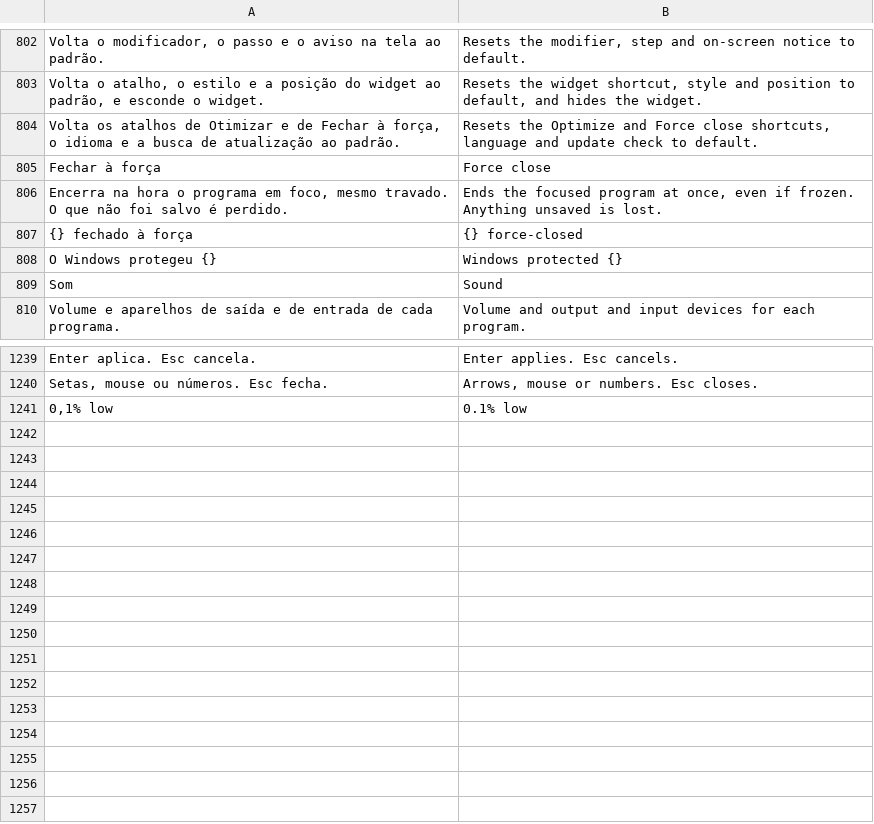
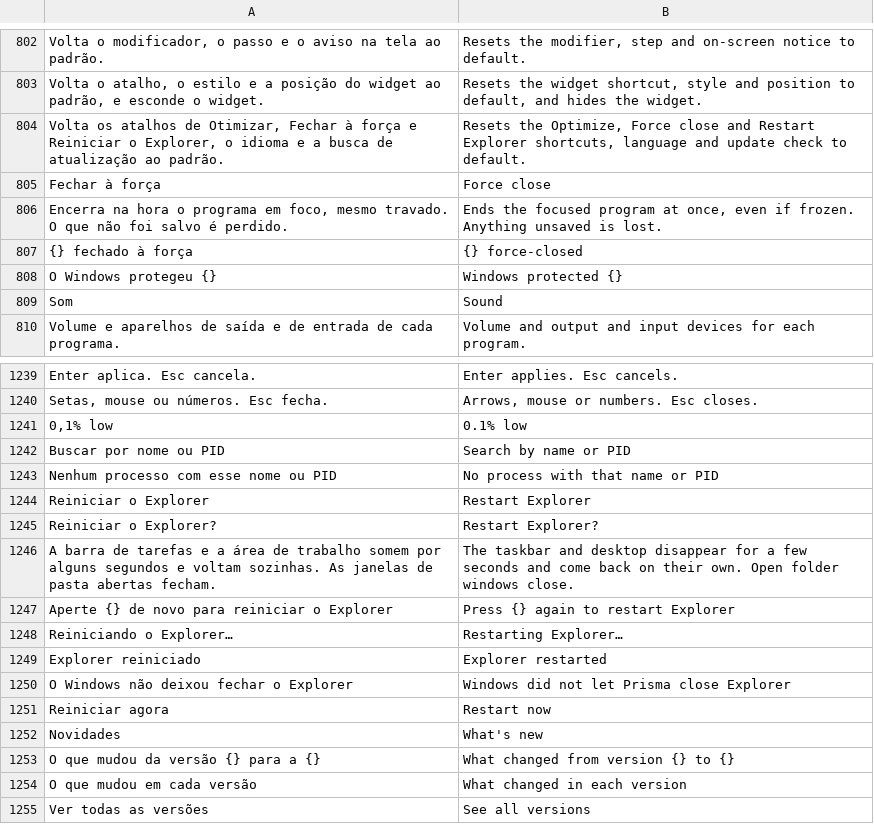
Before and after one commit to maliquem/Prisma, a TSV file: res/en.tsv, drawn as a sheet; only a part is shown, gaps mark what is left out.

```diff
--- a/res/en.tsv
+++ b/res/en.tsv
@@ -803,3 +803,3 @@ Volta o modificador, o passo e o aviso na tela ao padrão.	Resets the modifier,
 Volta o atalho, o estilo e a posição do widget ao padrão, e esconde o widget.	Resets the widget shortcut, style and position to default, and hides the widget.
-Volta os atalhos de Otimizar e de Fechar à força, o idioma e a busca de atualização ao padrão.	Resets the Optimize and Force close shortcuts, language and update check to default.
+Volta os atalhos de Otimizar, Fechar à força e Reiniciar o Explorer, o idioma e a busca de atualização ao padrão.	Resets the Optimize, Force close and Restart Explorer shortcuts, language and update check to default.
 Fechar à força	Force close
@@ -1241 +1241,15 @@ Setas, mouse ou números. Esc fecha.	Arrows, mouse or numbers. Esc closes.
 0,1% low	0.1% low
+Buscar por nome ou PID	Search by name or PID
+Nenhum processo com esse nome ou PID	No process with that name or PID
+Reiniciar o Explorer	Restart Explorer
+Reiniciar o Explorer?	Restart Explorer?
+A barra de tarefas e a área de trabalho somem por alguns segundos e voltam sozinhas. As janelas de pasta abertas fecham.	The taskbar and desktop disappear for a few seconds and come back on their own. Open folder windows close.
+Aperte {} de novo para reiniciar o Explorer	Press {} again to restart Explorer
+Reiniciando o Explorer…	Restarting Explorer…
+Explorer reiniciado	Explorer restarted
+O Windows não deixou fechar o Explorer	Windows did not let Prisma close Explorer
+Reiniciar agora	Restart now
+Novidades	What's new
+O que mudou da versão {} para a {}	What changed from version {} to {}
+O que mudou em cada versão	What changed in each version
+Ver todas as versões	See all versions
```
Also changed, not shown: 15 other files.
